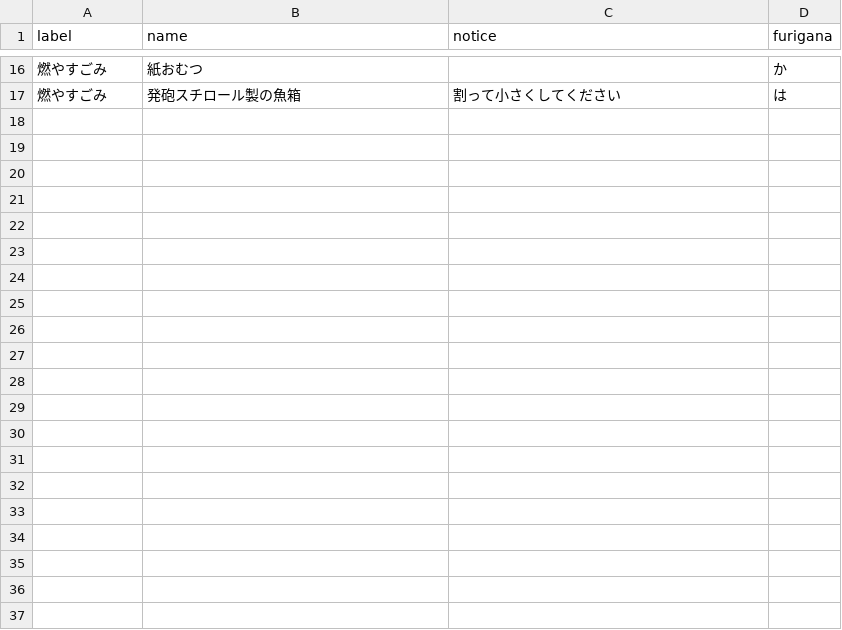
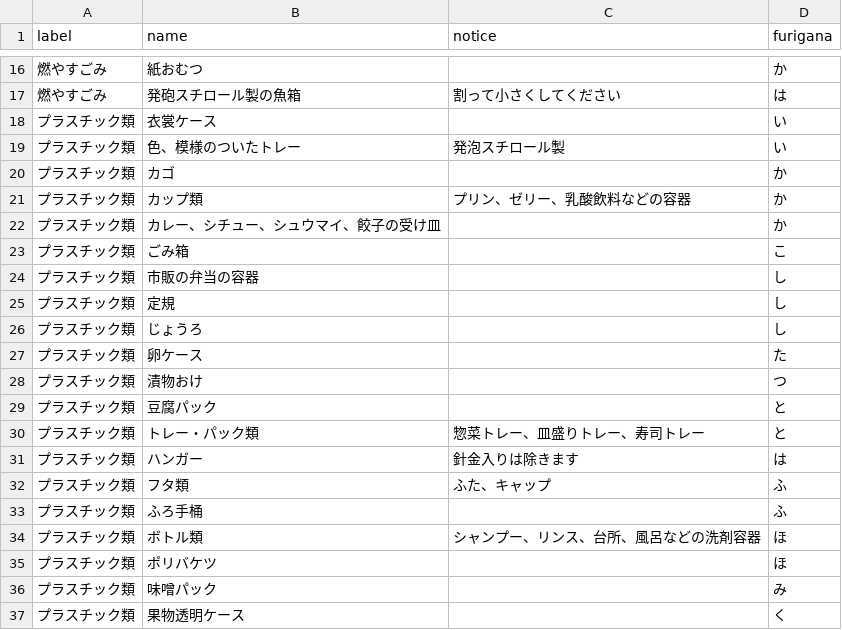
Before and after one commit to higuchi1642/535353, a CSV file: data/target.csv, drawn as a sheet; only a part is shown, gaps mark what is left out.

Commit message:
Update target.csv

```diff
--- a/data/target.csv
+++ b/data/target.csv
@@ -17 +17,21 @@ label,name,notice,furigana
 燃やすごみ,発砲スチロール製の魚箱,割って小さくしてください,は
+プラスチック類,衣裳ケース,,い
+プラスチック類,色、模様のついたトレー,発泡スチロール製,い
+プラスチック類,カゴ,,か
+プラスチック類,カップ類,プリン、ゼリー、乳酸飲料などの容器,か
+プラスチック類,カレー、シチュー、シュウマイ、餃子の受け皿,,か
+プラスチック類,ごみ箱,,こ
+プラスチック類,市販の弁当の容器,,し
+プラスチック類,定規,,し
+プラスチック類,じょうろ,,し
+プラスチック類,卵ケース,,た
+プラスチック類,漬物おけ,,つ
+プラスチック類,豆腐パック,,と
+プラスチック類,トレー・パック類,惣菜トレー、皿盛りトレー、寿司トレー,と
+プラスチック類,ハンガー,針金入りは除きます,は
+プラスチック類,フタ類,ふた、キャップ,ふ
+プラスチック類,ふろ手桶,,ふ
+プラスチック類,ボトル類,シャンプー、リンス、台所、風呂などの洗剤容器,ほ
+プラスチック類,ポリバケツ,,ほ
+プラスチック類,味噌パック,,み
+プラスチック類,果物透明ケース,,く
```
